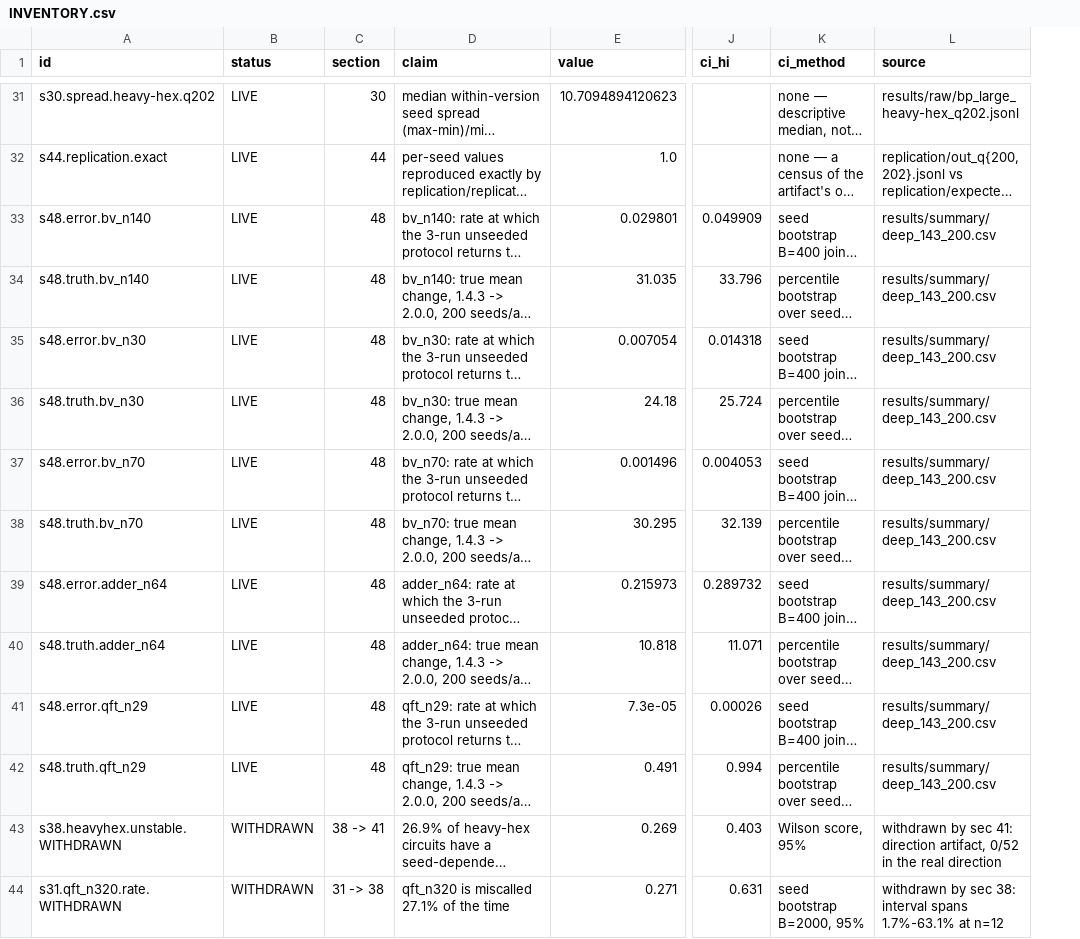
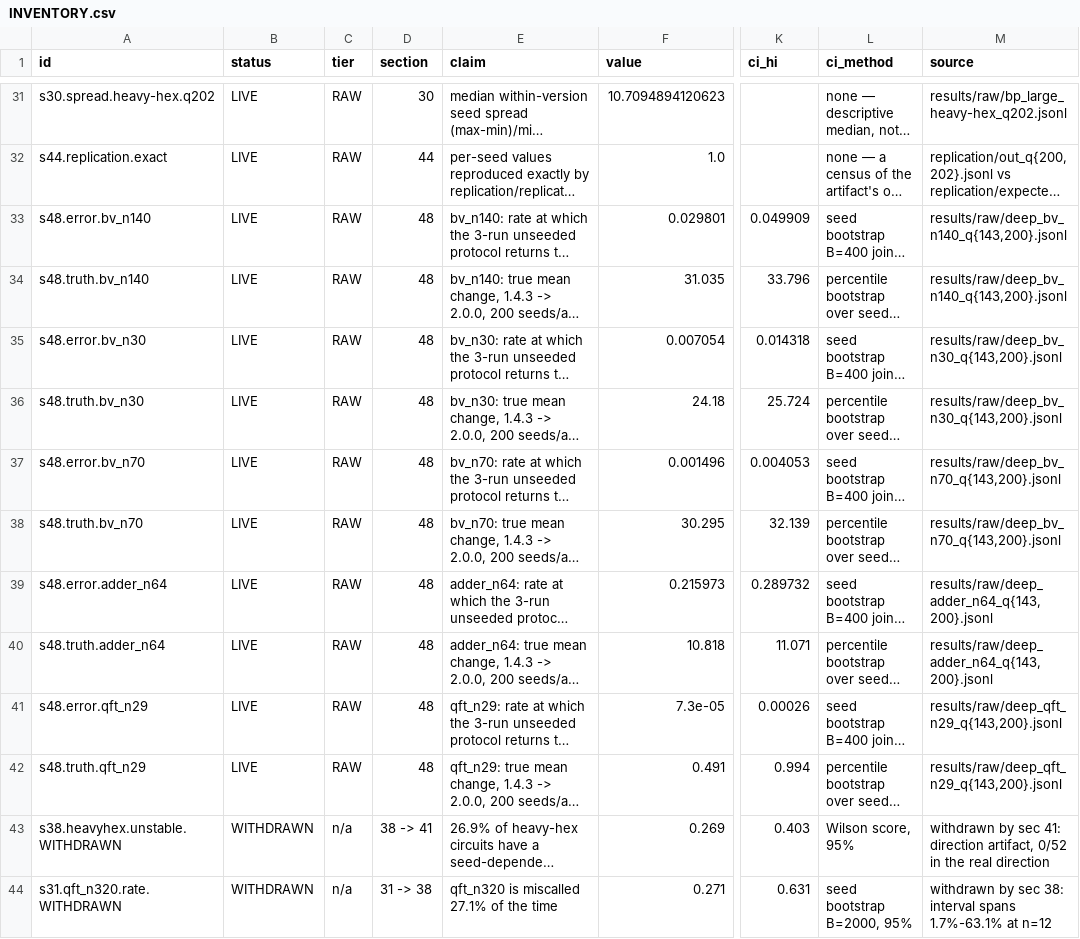
Before and after one commit to Mormolykos/qvalidation, a CSV file: results/summary/INVENTORY.csv, drawn as a sheet; only a part is shown, gaps mark what is left out; long unchanged cells end in …; addresses are those after the commit; the diff covers the shown part only; the diff names each change by its address in the sheet, - before the commit and + after, or states it on an @@ line.

Commit message:
The evidence manifest did not carry the provenance column it documents
inventory.py gained a `tier` field when the circular self-check was fixed --
29 numbers re-derived from results/raw/*.jsonl marked RAW, 12 read back from
a summary table marked DERIVED -- but results/summary/INVENTORY.csv was never
re-exported, so the manifest shipped in Zenodo v1 still had no such column.
Found while verifying the v2 package against the commit it claims to be.

Export only. 46 rows before and after, identical ids, one value differs and
it is float formatting: 0.8580000000000001 -> 0.858. No measurement changed
and no code changed.

```diff
--- a/results/summary/INVENTORY.csv
+++ b/results/summary/INVENTORY.csv
+column C (tier), rows 31-44: RAW | RAW | RAW | RAW | RAW | RAW | RAW | RAW | RAW | RAW | RAW | RAW | n/a | n/a
-M33:M34 (source): results/summary/deep_143_200.csv
+M33:M34 (source): results/raw/deep_bv_n140_q{143,200}.jsonl
-M35:M36 (source): results/summary/deep_143_200.csv
+M35:M36 (source): results/raw/deep_bv_n30_q{143,200}.jsonl
-M37:M38 (source): results/summary/deep_143_200.csv
+M37:M38 (source): results/raw/deep_bv_n70_q{143,200}.jsonl
-M39:M40 (source): results/summary/deep_143_200.csv
+M39:M40 (source): results/raw/deep_adder_n64_q{143,200}.jsonl
-M41:M42 (source): results/summary/deep_143_200.csv
+M41:M42 (source): results/raw/deep_qft_n29_q{143,200}.jsonl
```
Also changed, not shown: 10 edited cells elsewhere in this file.
